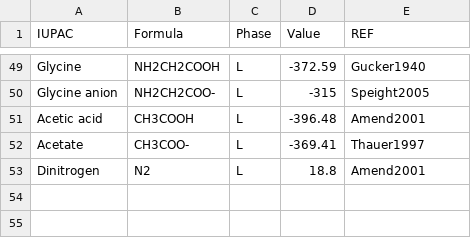
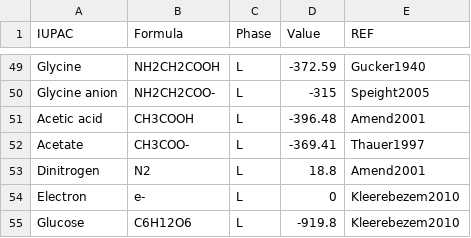
Before and after one commit to drmartinezrabert/EcoSysEM, a CSV file: ecosysem/db/DeltaG0f.csv, drawn as a sheet; only a part is shown, gaps mark what is left out.

```diff
--- a/ecosysem/db/DeltaG0f.csv
+++ b/ecosysem/db/DeltaG0f.csv
@@ -53 +53,3 @@ Acetate,CH3COO-,L,-369.41,Thauer1997
 Dinitrogen,N2,L,18.8,Amend2001
+Electron,e-,L,0,Kleerebezem2010
+Glucose,C6H12O6,L,-919.8,Kleerebezem2010
```
Also changed, not shown: ecosysem/db/DeltaH0f.csv.
